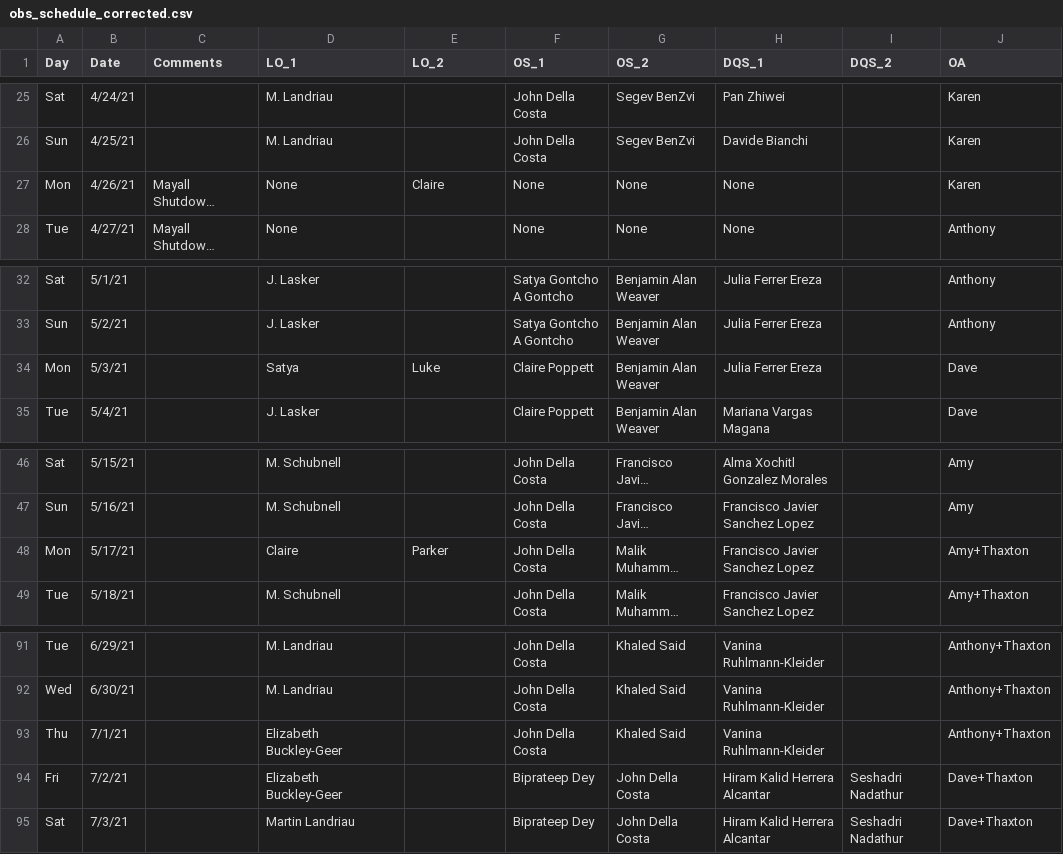
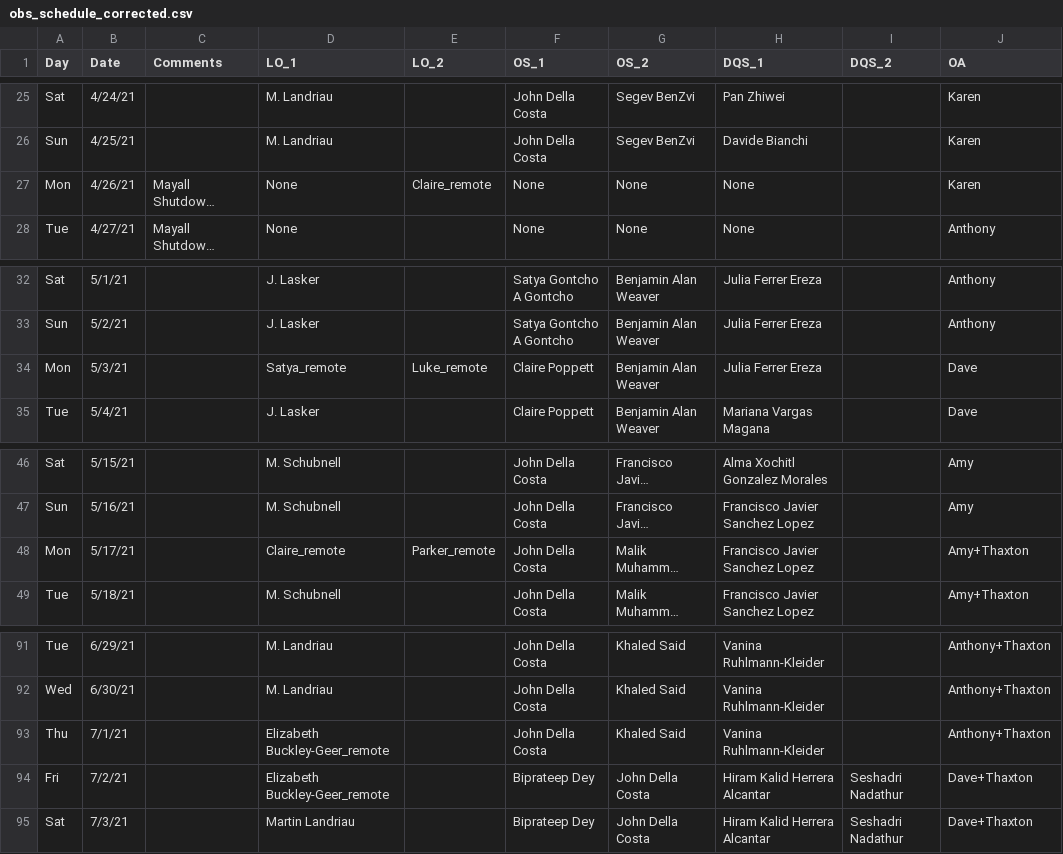
Before and after one commit to desihub/desilo, a CSV file: ops_tool/obs_schedule_corrected.csv, drawn as a sheet; only a part is shown, gaps mark what is left out; long unchanged cells end in …; the diff covers the shown part only; the diff names each change by its address in the sheet, - before the commit and + after, or states it on an @@ line.

Commit message:
identify remote obs, next/prev day buttons

```diff
--- a/ops_tool/obs_schedule_corrected.csv
+++ b/ops_tool/obs_schedule_corrected.csv
-E27 (LO_2): Claire
+E27 (LO_2): Claire_remote
-D34 (LO_1): Satya
+D34 (LO_1): Satya_remote
-E34 (LO_2): Luke
+E34 (LO_2): Luke_remote
-D48 (LO_1): Claire
+D48 (LO_1): Claire_remote
-E48 (LO_2): Parker
+E48 (LO_2): Parker_remote
-D93:D94 (LO_1): Elizabeth Buckley-Geer
+D93:D94 (LO_1): Elizabeth Buckley-Geer_remote
```
Also changed, not shown: 26 edited cells elsewhere in this file, 2 other files.
